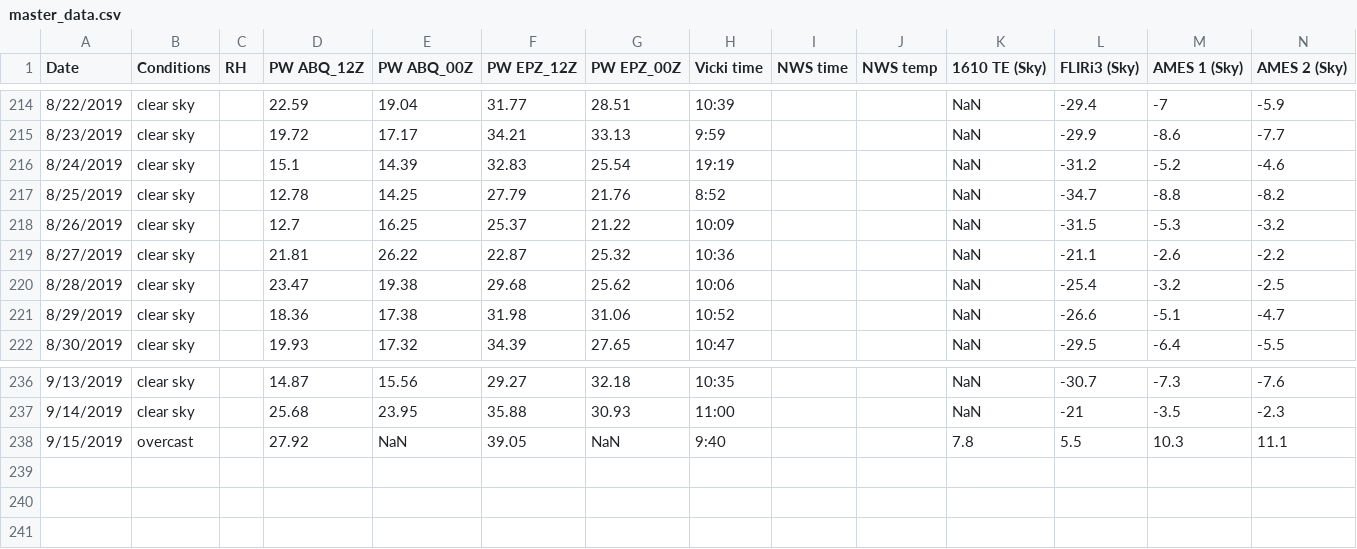
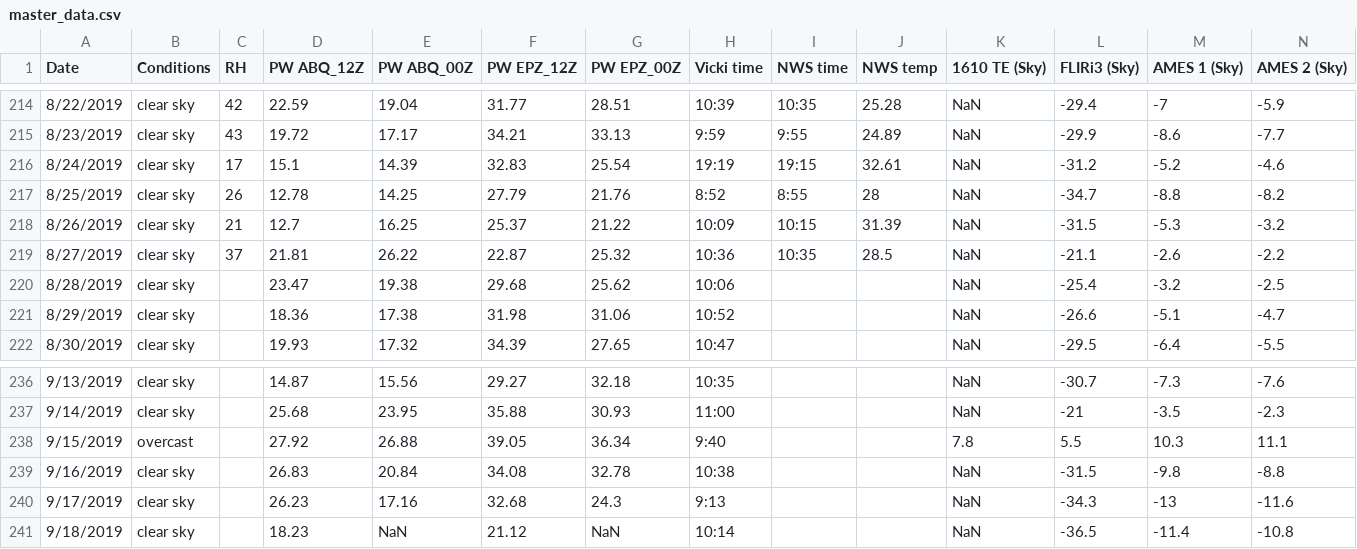
Before and after one commit to physicsgoddess1972/Precipitable-Water-Model, a CSV file: data/master_data.csv, drawn as a sheet; only a part is shown, gaps mark what is left out; rows hold the shown columns only; the diff covers the shown part only; the diff names each change by its address in the sheet, - before the commit and + after, or states it on an @@ line.

```diff
--- a/data/master_data.csv
+++ b/data/master_data.csv
-C214 (RH): (empty)
+C214 (RH): 42
-I214 (NWS time): (empty)
+I214 (NWS time): 10:35
-J214 (NWS temp): (empty)
+J214 (NWS temp): 25.28
-C215 (RH): (empty)
+C215 (RH): 43
-I215 (NWS time): (empty)
+I215 (NWS time): 9:55
-J215 (NWS temp): (empty)
+J215 (NWS temp): 24.89
-C216 (RH): (empty)
+C216 (RH): 17
-I216 (NWS time): (empty)
+I216 (NWS time): 19:15
-J216 (NWS temp): (empty)
+J216 (NWS temp): 32.61
-C217 (RH): (empty)
+C217 (RH): 26
-I217 (NWS time): (empty)
+I217 (NWS time): 8:55
-J217 (NWS temp): (empty)
+J217 (NWS temp): 28
-C218 (RH): (empty)
+C218 (RH): 21
-I218 (NWS time): (empty)
+I218 (NWS time): 10:15
-J218 (NWS temp): (empty)
+J218 (NWS temp): 31.39
-C219 (RH): (empty)
+C219 (RH): 37
-I219 (NWS time): (empty)
+I219 (NWS time): 10:35
-J219 (NWS temp): (empty)
+J219 (NWS temp): 28.5
-E238 (PW ABQ_00Z): NaN
+E238 (PW ABQ_00Z): 26.88
-G238 (PW EPZ_00Z): NaN
+G238 (PW EPZ_00Z): 36.34
+row 239: 9/16/2019 | clear sky |  | 26.83 | 20.84 | 34.08 | 32.78 | 10:38 |  |  | NaN | -31.5 | -9.8 | -8.8
+row 240: 9/17/2019 | clear sky |  | 26.23 | 17.16 | 32.68 | 24.3 | 9:13 |  |  | NaN | -34.3 | -13 | -11.6
+row 241: 9/18/2019 | clear sky |  | 18.23 | NaN | 21.12 | NaN | 10:14 |  |  | NaN | -36.5 | -11.4 | -10.8
```
Also changed, not shown: 33 edited cells elsewhere in this file, 1 other file.
